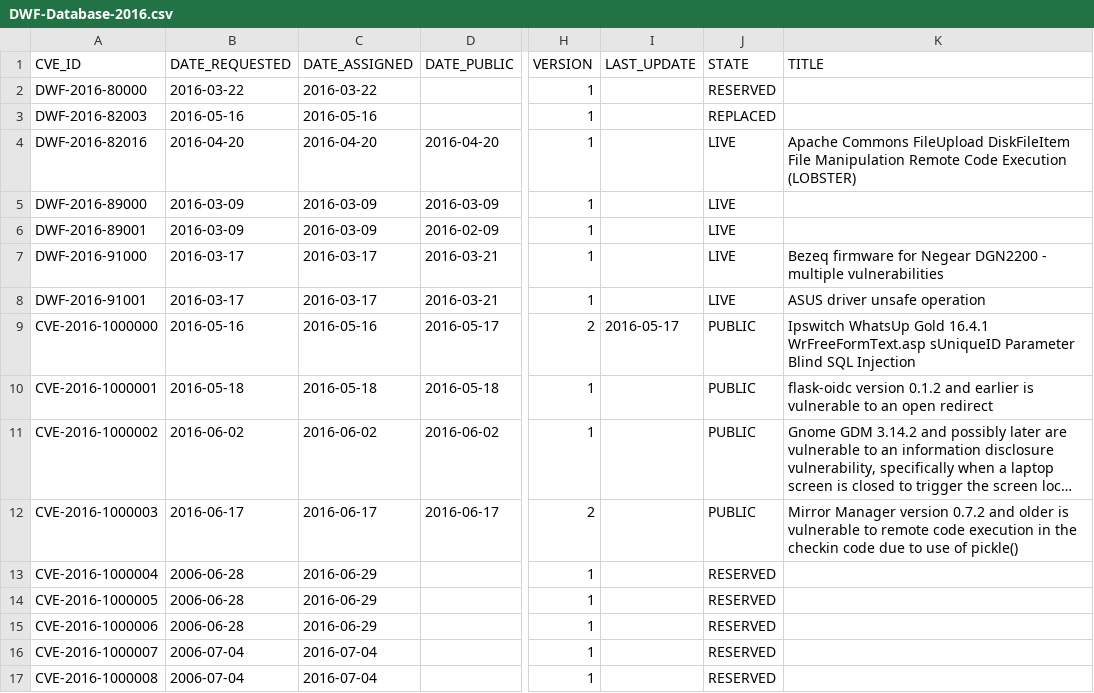
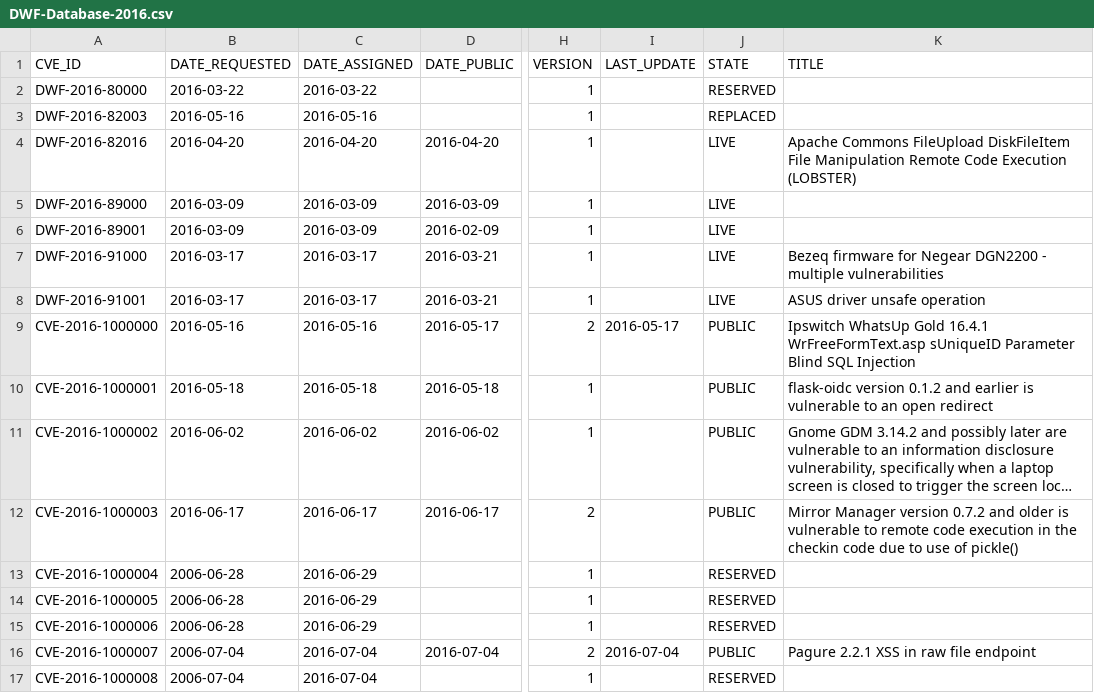
Before and after one commit to mscherer/DWF-Database, a CSV file: DWF-Database-2016.csv, drawn as a sheet; only a part is shown, gaps mark what is left out; long unchanged cells end in …; the diff names each change by its address in the sheet, - before the commit and + after, or states it on an @@ line.

Commit message:
CVE-2016-1000007 public

```diff
--- a/DWF-Database-2016.csv
+++ b/DWF-Database-2016.csv
-D16 (DATE_PUBLIC): (empty)
+D16 (DATE_PUBLIC): 2016-07-04
-H16 (VERSION): 1
+H16 (VERSION): 2
-I16 (LAST_UPDATE): (empty)
+I16 (LAST_UPDATE): 2016-07-04
-J16 (STATE): RESERVED
+J16 (STATE): PUBLIC
-K16 (TITLE): (empty)
+K16 (TITLE): Pagure 2.2.1 XSS in raw file endpoint
```
